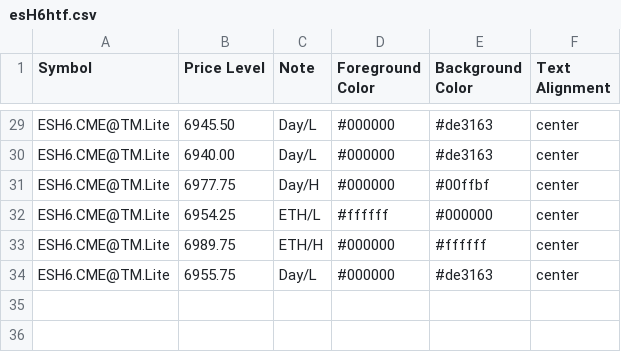
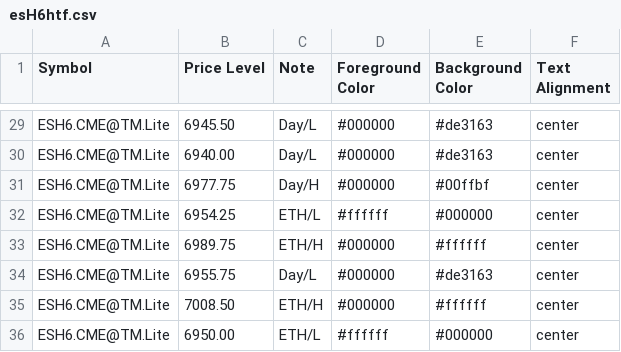
Before and after one commit to heatedtowel/EsCloudNotes, a CSV file: esH6htf.csv, drawn as a sheet; only a part is shown, gaps mark what is left out.

Commit message:
Update esH6htf.csv

```diff
--- a/esH6htf.csv
+++ b/esH6htf.csv
@@ -34 +34,3 @@ ESH6.CME@TM.Lite,6989.75,ETH/H,#000000,#ffffff,center
 ESH6.CME@TM.Lite,6955.75,Day/L,#000000,#de3163,center
+ESH6.CME@TM.Lite,7008.50,ETH/H,#000000,#ffffff,center
+ESH6.CME@TM.Lite,6950.00,ETH/L,#ffffff,#000000,center
```
